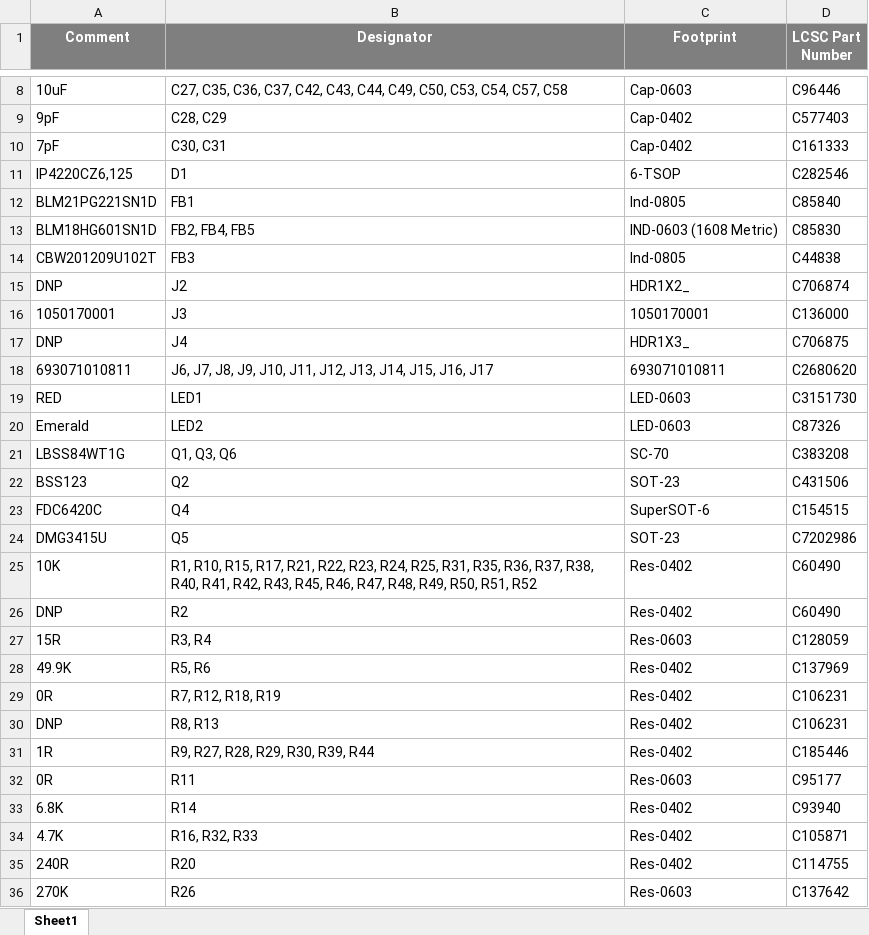
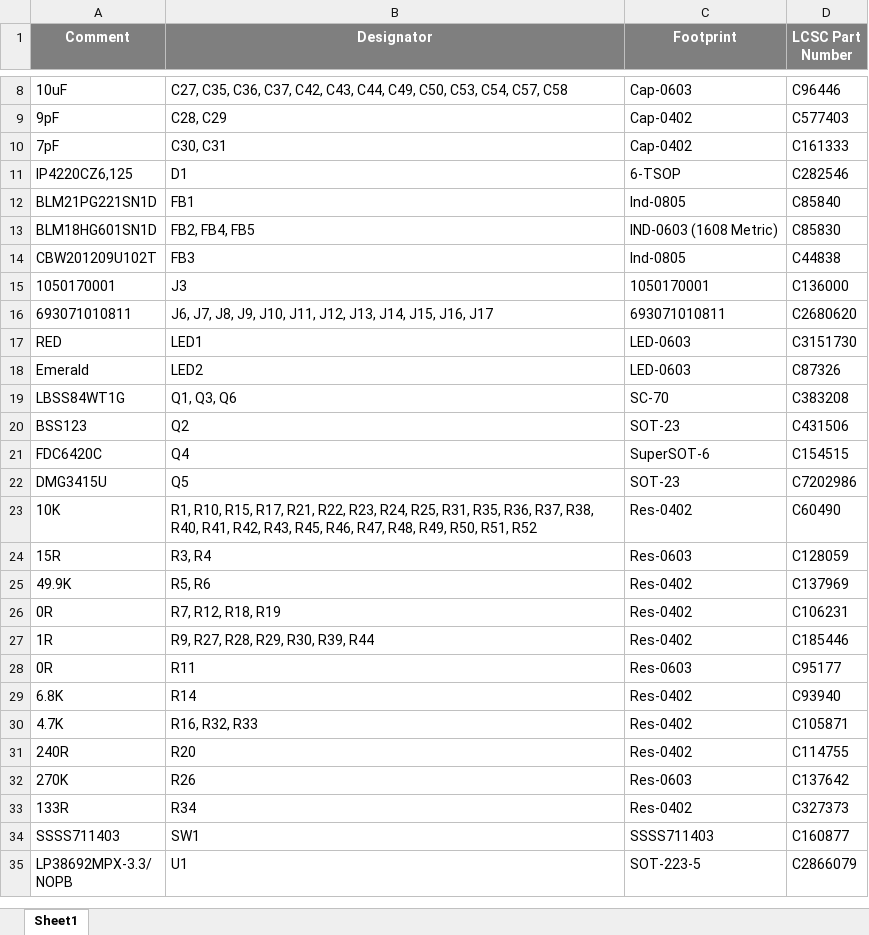
Before and after one commit to eSpark-Consulting-Group/adam-sniff-audio-recorder, an Excel workbook: Design-Files/AudioMoth-v1.2.0/BOM/JLCPCB-BOM-AudioMoth-v1.2.0.xlsx, sheet Sheet1, drawn as a sheet; only a part is shown, gaps mark what is left out; the shorter side is filled out with more unchanged rows; values as stored, in another font and other column widths than the file's, no borders; the diff names each change by its address in the sheet, - before the commit and + after, or states it on an @@ line.

```diff
--- a/Design-Files/AudioMoth-v1.2.0/BOM/JLCPCB-BOM-AudioMoth-v1.2.0.xlsx (sheet Sheet1)
+++ b/Design-Files/AudioMoth-v1.2.0/BOM/JLCPCB-BOM-AudioMoth-v1.2.0.xlsx (sheet Sheet1)
-row 15: DNP | J2 | HDR1X2_ | C706874
-row 17: DNP | J4 | HDR1X3_ | C706875
-row 26: DNP | R2 | Res-0402 | C60490
-row 30: DNP | R8, R13 | Res-0402 | C106231
```
Also changed, not shown: 56 other files.
